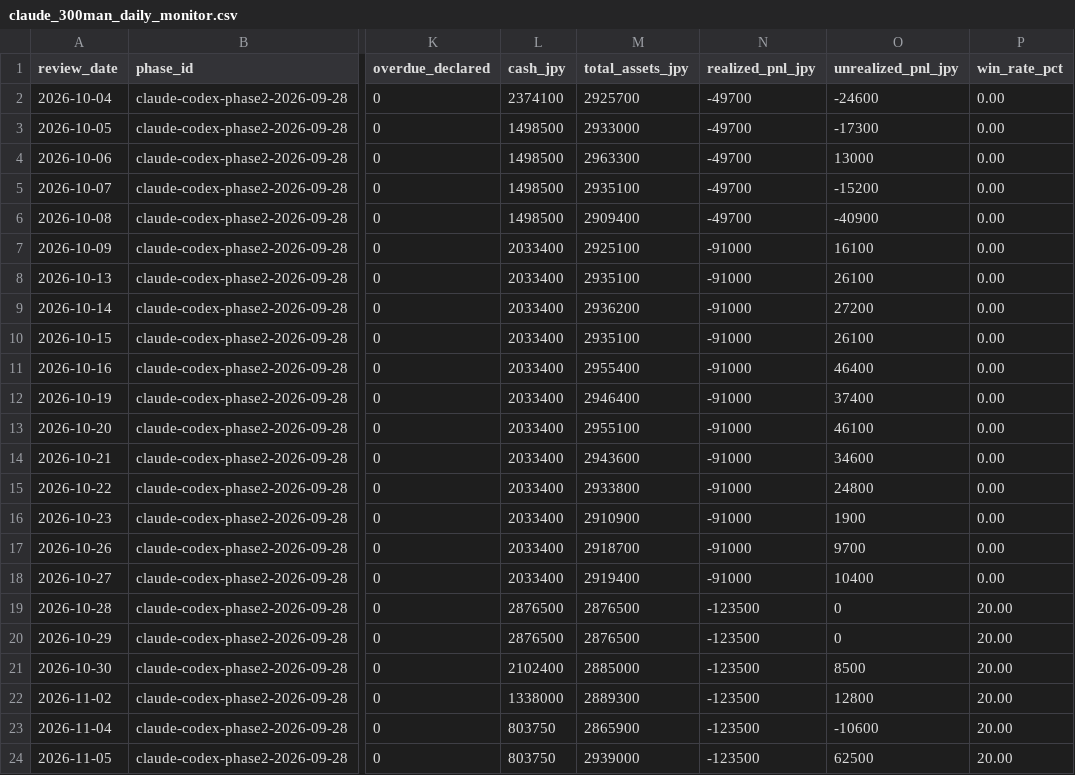
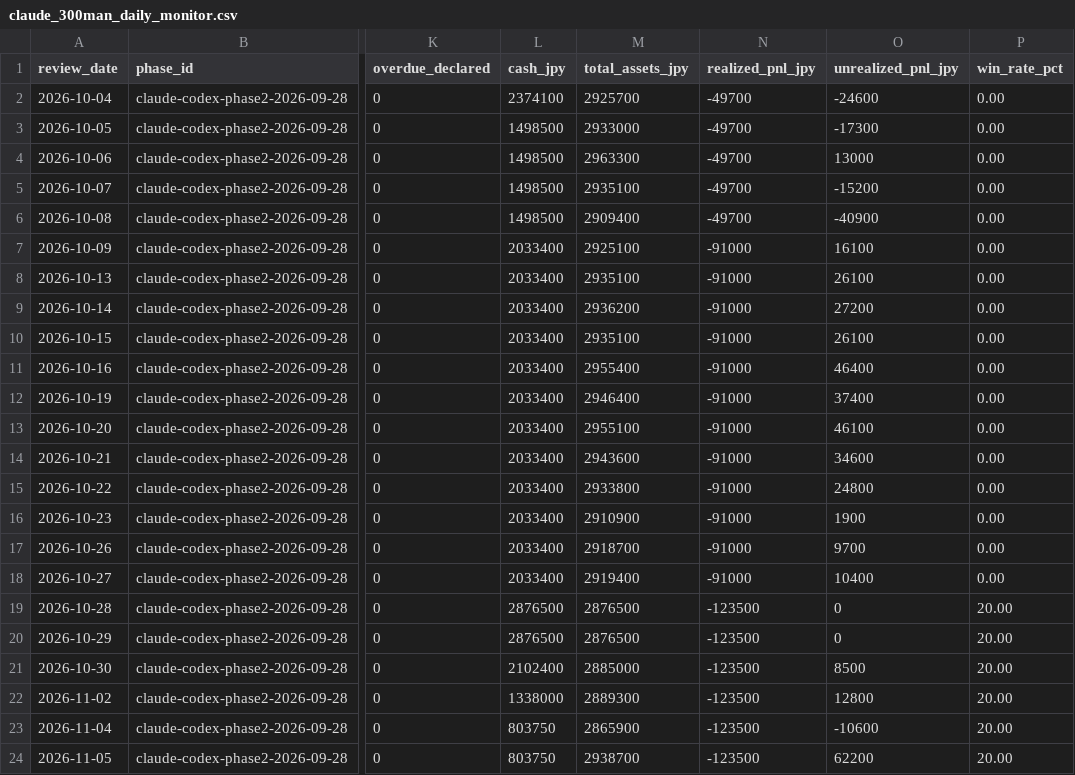
Before and after one commit to MANDAI0571/stock-news-monitor, a CSV file: data/claude_300man_daily_monitor.csv, drawn as a sheet; only a part is shown, gaps mark what is left out; the diff names each change by its address in the sheet, - before the commit and + after, or states it on an @@ line.

```diff
--- a/data/claude_300man_daily_monitor.csv
+++ b/data/claude_300man_daily_monitor.csv
-M24 (total_assets_jpy): 2939000
+M24 (total_assets_jpy): 2938700
-O24 (unrealized_pnl_jpy): 62500
+O24 (unrealized_pnl_jpy): 62200
```
Also changed, not shown: data/claude_300man_entry_shadow.csv, data/claude_300man_journal.csv, 5 other files.
